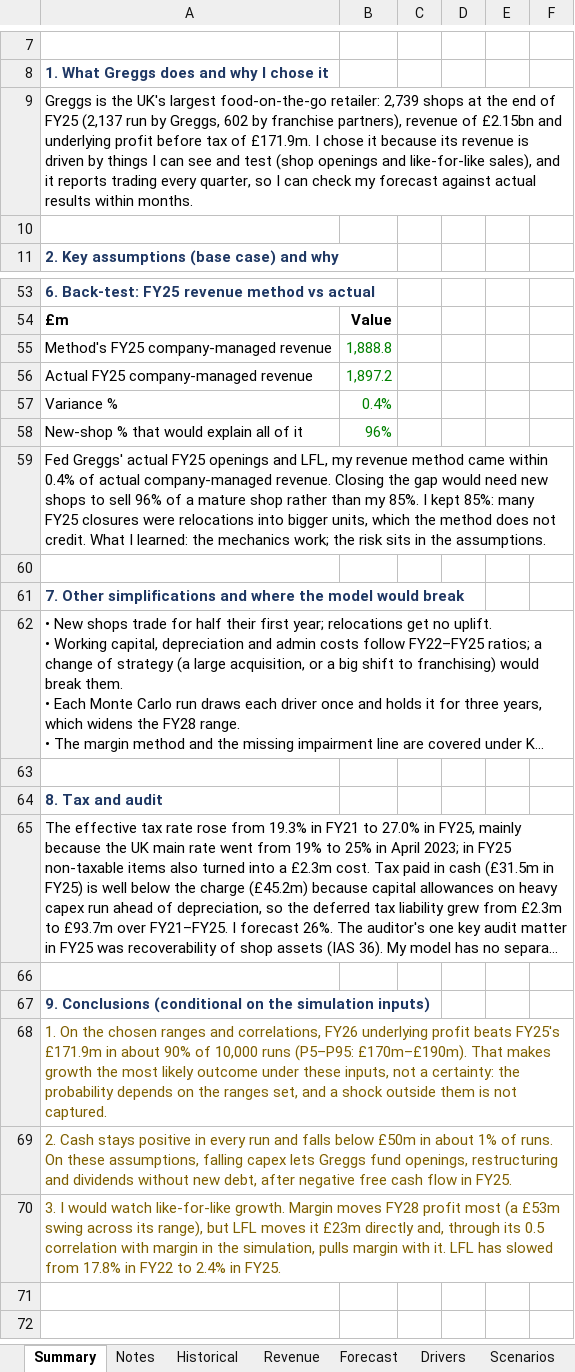
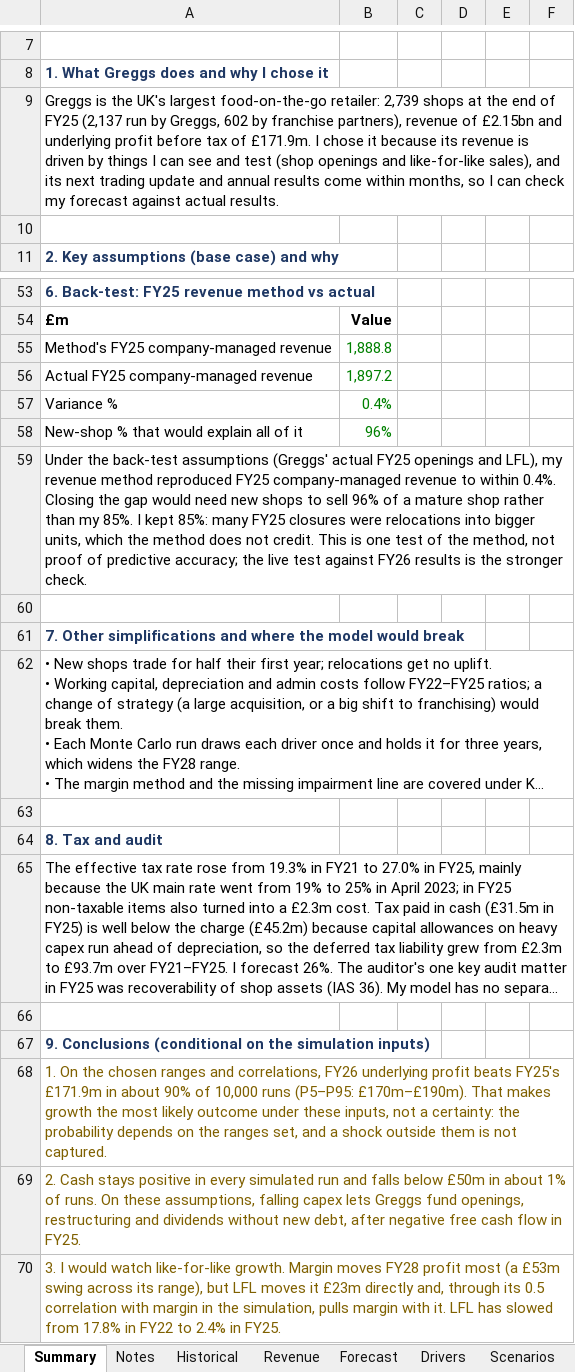
Before and after one commit to SiddharthAttuluri/greggs-forecast-model, an Excel workbook: model/GRG_model_v1.0.xlsx, sheet Summary, drawn as a sheet; only a part is shown, gaps mark what is left out; long unchanged cells end in …; values as stored, in another font and other column widths than the file's, no borders; conditional formats not drawn; the diff names each change by its address in the sheet, - before the commit and + after, or states it on an @@ line.

```diff
--- a/model/GRG_model_v1.0.xlsx (sheet Summary)
+++ b/model/GRG_model_v1.0.xlsx (sheet Summary)
-A9: …sales), and it reports trading every quarter, so I can check my forecast against actual results within months.
+A9: …sales), and its next trading update and annual results come within months, so I can check my forecast against actual results.
-A59: Fed Greggs' actual FY25 openings and LFL, my revenue method came within 0.4% of actual company-managed revenue. Closing the gap would need new shops to sell 96% of a mature shop rather than my 85%. I kept 85%: many FY25 closures were relocations into bigger units, which the method does not credit. What I learned: the mechanics work; the risk sits in the assumptions.
+A59: Under the back-test assumptions (Greggs' actual FY25 openings and LFL), my revenue method reproduced FY25 company-managed revenue to within 0.4%. Closing the gap would need new shops to sell 96% of a mature shop rather than my 85%. I kept 85%: many FY25 closures were relocations into bigger units, which the method does not credit. This is one test of the method, not proof of predictive accuracy; the live test against FY26 results is the stronger check.
-A69: …in every run and…
+A69: …in every simulated run and…
```
Also changed, not shown: sheet Notes, sheet Simulation, charts or pictures, 2 other files.
